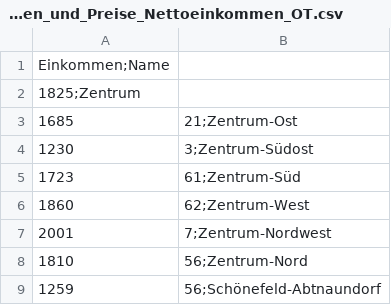
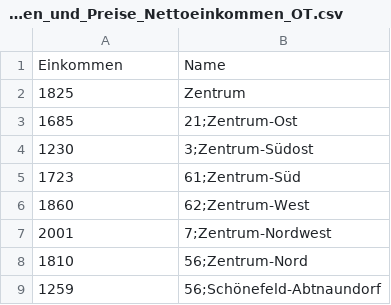
Before and after one commit to Apollon425/Visualisierung_DH_interactive_map, a CSV file: data/Einkommen/Einkommen_und_Preise_Nettoeinkommen_OT.csv, drawn as a sheet; only a part is shown; removed rows and columns are numbered as before the commit, all else as after; the diff names each change by its address in the sheet, - before the commit and + after, or states it on an @@ line.

Commit message:
Update Einkommen_und_Preise_Nettoeinkommen_OT.csv

```diff
--- a/data/Einkommen/Einkommen_und_Preise_Nettoeinkommen_OT.csv
+++ b/data/Einkommen/Einkommen_und_Preise_Nettoeinkommen_OT.csv
-row 1: Einkommen;Name
-row 2: 1825;Zentrum
+row 1: Einkommen | Name
+row 2: 1825 | Zentrum
```
